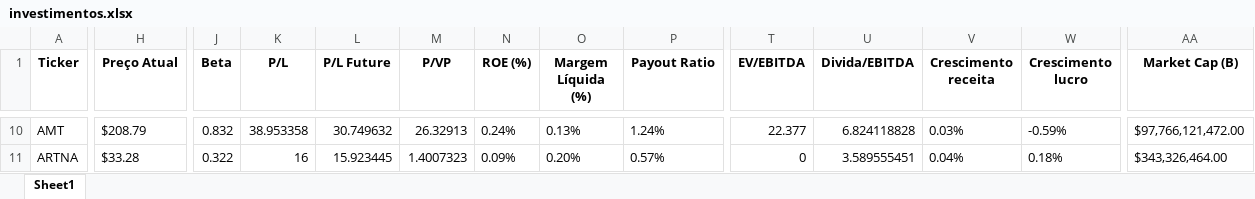
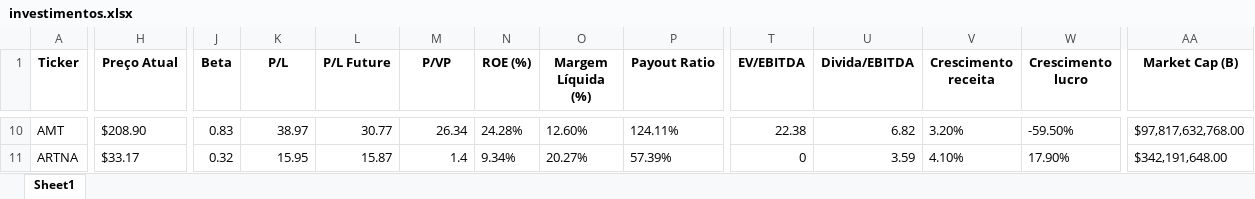
Before and after one commit to CronembergerGeorge/Analise_Investimentos, an Excel workbook: data/investimentos.xlsx, sheet Sheet1, drawn as a sheet; only a part is shown, gaps mark what is left out; values as stored, in another font and other column widths than the file's, no borders; the diff covers the shown part only; the diff names each change by its address in the sheet, - before the commit and + after, or states it on an @@ line.

```diff
--- a/data/investimentos.xlsx (sheet Sheet1)
+++ b/data/investimentos.xlsx (sheet Sheet1)
-H10 (Preço Atual): $208.79
+H10 (Preço Atual): $208.90
-J10 (Beta): 0.832
+J10 (Beta): 0.83
-K10 (P/L): 38.953358
+K10 (P/L): 38.97
-L10 (P/L Future): 30.749632
+L10 (P/L Future): 30.77
-M10 (P/VP): 26.32913
+M10 (P/VP): 26.34
-N10 (ROE (%)): 0.24%
+N10 (ROE (%)): 24.28%
-O10 (Margem Líquida (%)): 0.13%
+O10 (Margem Líquida (%)): 12.60%
-P10 (Payout Ratio): 1.24%
+P10 (Payout Ratio): 124.11%
-T10 (EV/EBITDA): 22.377
+T10 (EV/EBITDA): 22.38
-U10 (Divida/EBITDA): 6.824118828
+U10 (Divida/EBITDA): 6.82
-V10 (Crescimento receita): 0.03%
+V10 (Crescimento receita): 3.20%
-W10 (Crescimento lucro): -0.59%
+W10 (Crescimento lucro): -59.50%
-AA10 (Market Cap (B)): $97,766,121,472.00
+AA10 (Market Cap (B)): $97,817,632,768.00
-H11 (Preço Atual): $33.28
+H11 (Preço Atual): $33.17
-J11 (Beta): 0.322
+J11 (Beta): 0.32
-K11 (P/L): 16
+K11 (P/L): 15.95
-L11 (P/L Future): 15.923445
+L11 (P/L Future): 15.87
-M11 (P/VP): 1.4007323
+M11 (P/VP): 1.4
-N11 (ROE (%)): 0.09%
+N11 (ROE (%)): 9.34%
-O11 (Margem Líquida (%)): 0.20%
+O11 (Margem Líquida (%)): 20.27%
-P11 (Payout Ratio): 0.57%
+P11 (Payout Ratio): 57.39%
-U11 (Divida/EBITDA): 3.589555451
+U11 (Divida/EBITDA): 3.59
-V11 (Crescimento receita): 0.04%
+V11 (Crescimento receita): 4.10%
-W11 (Crescimento lucro): 0.18%
+W11 (Crescimento lucro): 17.90%
-AA11 (Market Cap (B)): $343,326,464.00
+AA11 (Market Cap (B)): $342,191,648.00
```
Also changed, not shown: 1270 edited cells elsewhere in this sheet, 4 other files.
